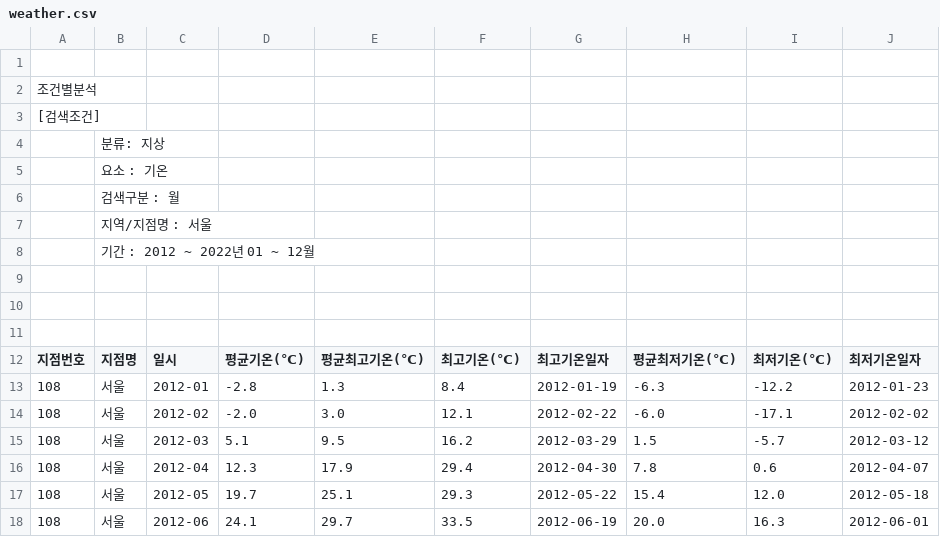
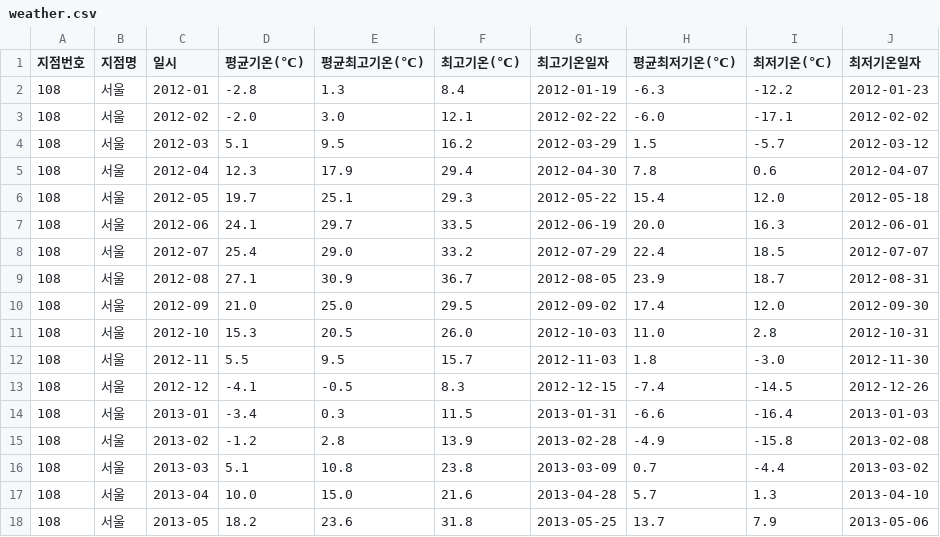
Before and after one commit to systic2/python-part1, a CSV file: part6/19장(파일과 예외처리)/files/weather.csv, drawn as a sheet; only a part is shown; the shorter side is filled out with more unchanged rows.

Commit message:
commit 2022-12-27 19장 파일과 예외처리 실습 8 완료

```diff
--- a/part6/19장(파일과 예외처리)/files/weather.csv
+++ b/part6/19장(파일과 예외처리)/files/weather.csv
@@ -1,12 +1 @@
-,,,,,,,,,
-조건별분석,,,,,,,,,
-[검색조건],,,,,,,,,
-,분류: 지상,,,,,,,,
-,요소 : 기온,,,,,,,,
-,검색구분 : 월,,,,,,,,
-,지역/지점명 : 서울,,,,,,,,
-,기간 : 2012 ~ 2022년 01 ~ 12월,,,,,,,,
-,,,,,,,,,
-,,,,,,,,,
-	,,,,,,,,,
 		지점번호,지점명,일시,평균기온(℃),평균최고기온(℃),최고기온(℃),	최고기온일자,평균최저기온(℃),최저기온(℃),최저기온일자
```
Also changed, not shown: 12 other files.
